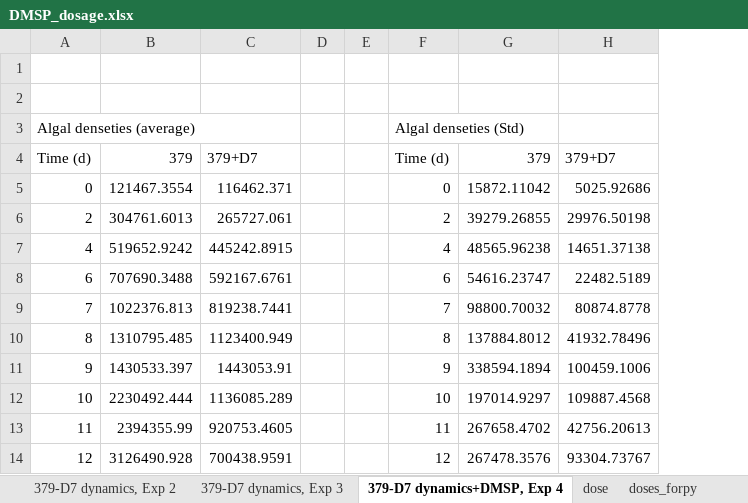
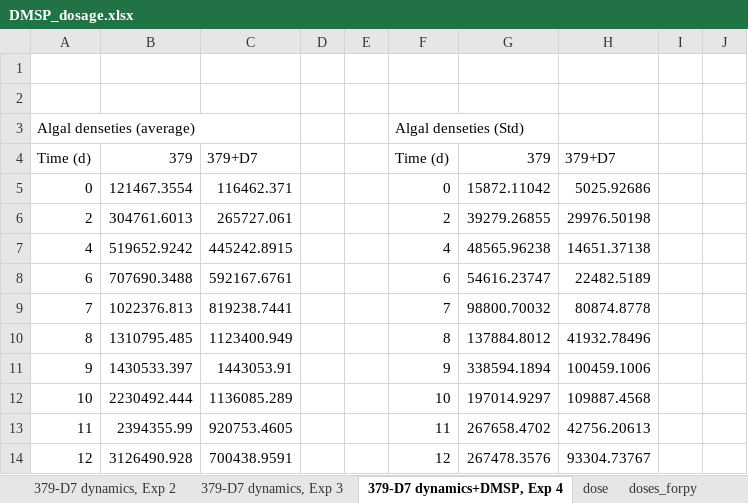
Before and after one commit to dtalmy/growth_curves, an Excel workbook: data/DMSP_dosage.xlsx, sheet 379-D7 dynamics+DMSP, Exp 4, drawn as a sheet; only a part is shown; values as stored, in another font and other column widths than the file's, no borders; charts and pictures not drawn; removed rows and columns are numbered as before the commit, all else as after; the diff names each change by its address in the sheet, - before the commit and + after, or states it on an @@ line.

```diff
--- a/data/DMSP_dosage.xlsx (sheet 379-D7 dynamics+DMSP, Exp 4)
+++ b/data/DMSP_dosage.xlsx (sheet 379-D7 dynamics+DMSP, Exp 4)
-column E, empty
+column E, empty
+column I, empty
+column J, empty
```
Also changed, not shown: other sheet tabs, charts or pictures, 1 other file.
